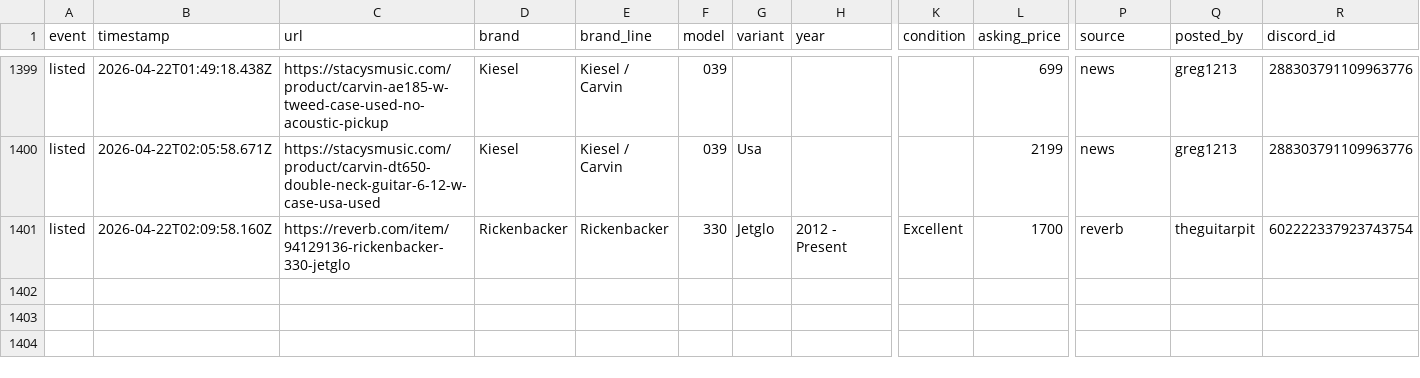
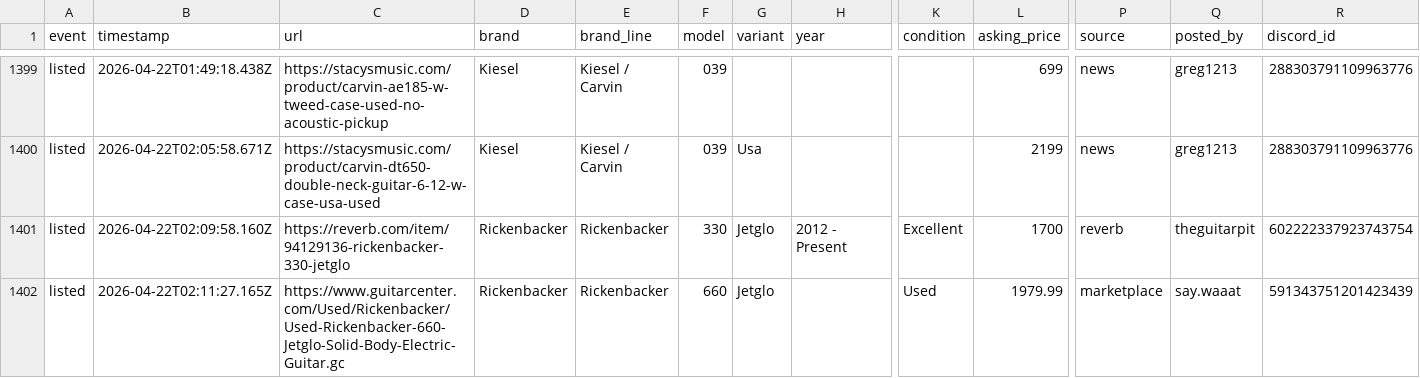
Before and after one commit to SrsRamifications/guitar-pit-data, a CSV file: analytics.csv, drawn as a sheet; only a part is shown, gaps mark what is left out; rows hold the shown columns only; the diff names each change by its address in the sheet, - before the commit and + after, or states it on an @@ line.

Commit message:
📊 Analytics: 1 event(s) [skip ci]

```diff
--- a/analytics.csv
+++ b/analytics.csv
+row 1402: listed | 2026-04-22T02:11:27.165Z | https://www.guitarcenter.com/Used/Rickenbacker/Used-Rickenbacker-660-Jetglo-Solid-Body-Electric-Guitar.gc | Rickenbacker | Rickenbacker | 660 | Jetglo |  | Used | 1979.99 | marketplace | say.waaat | 591343751201423439
```
